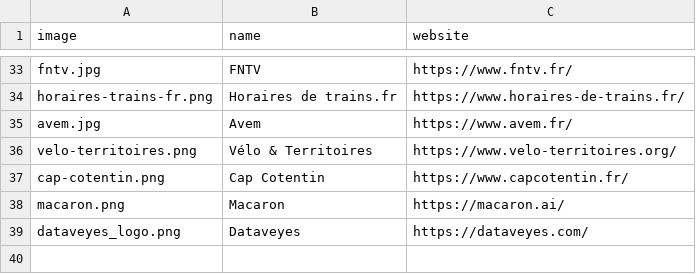
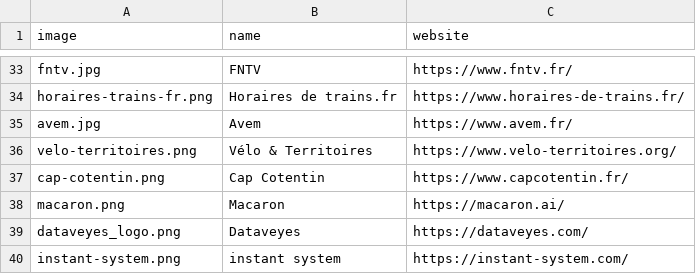
Before and after one commit to etalab/transport-site, a CSV file: apps/transport/priv/reusers.csv, drawn as a sheet; only a part is shown, gaps mark what is left out.

Commit message:
add instant system reuser

```diff
--- a/apps/transport/priv/reusers.csv
+++ b/apps/transport/priv/reusers.csv
@@ -39 +39,2 @@ macaron.png;Macaron;https://macaron.ai/
 dataveyes_logo.png;Dataveyes;https://dataveyes.com/
+instant-system.png;instant system;https://instant-system.com/
```
Also changed, not shown: 1 other file.
